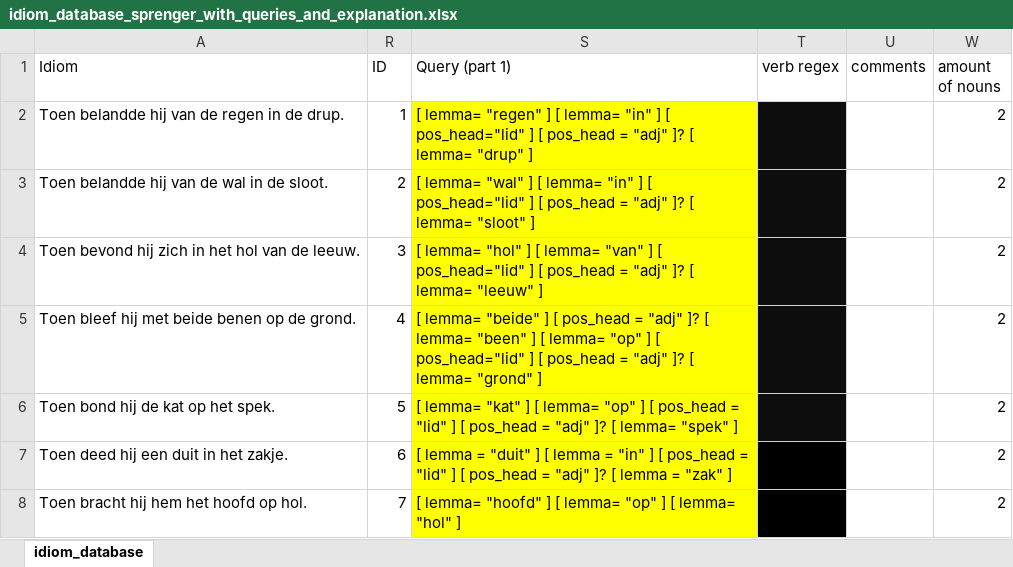
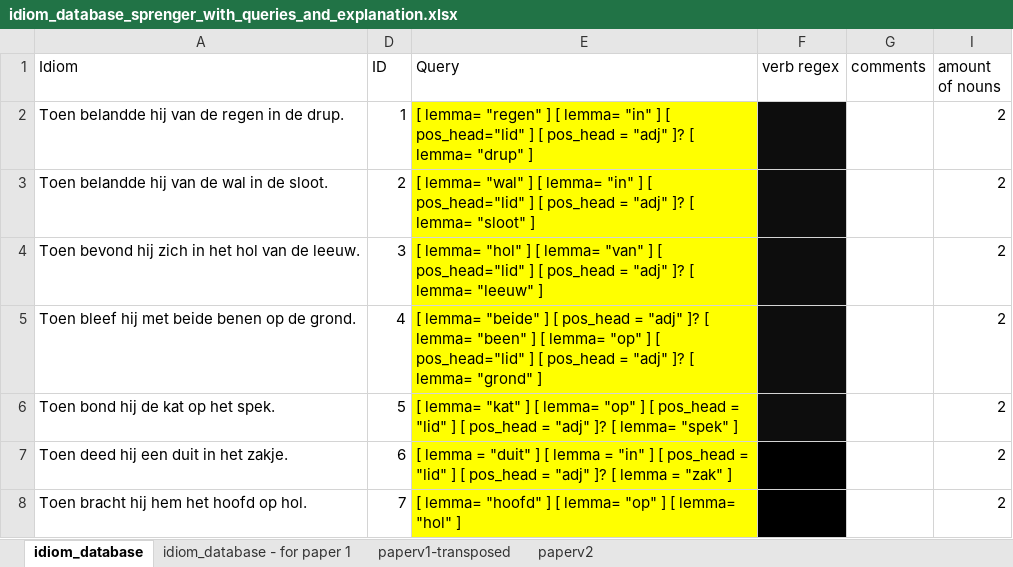
Before and after one commit to s2589036/mp, an Excel workbook: idiom_database/idiom_database_sprenger_with_queries_and_explanation.xlsx, sheet idiom_database, drawn as a sheet; only a part is shown; values as stored, in another font and other column widths than the file's, no borders; conditional formats not drawn; addresses are those after the commit; the diff names each change by its address in the sheet, - before the commit and + after, or states it on an @@ line.

Commit message:
added the paper version of all idioms + queries

```diff
--- a/idiom_database/idiom_database_sprenger_with_queries_and_explanation.xlsx (sheet idiom_database)
+++ b/idiom_database/idiom_database_sprenger_with_queries_and_explanation.xlsx (sheet idiom_database)
+sheet tab: idiom_database - for paper 1
+sheet tab: paperv1-transposed
+sheet tab: paperv2
-E1: Query (part 1)
+E1: Query
```
Also changed, not shown: hidden cells.
